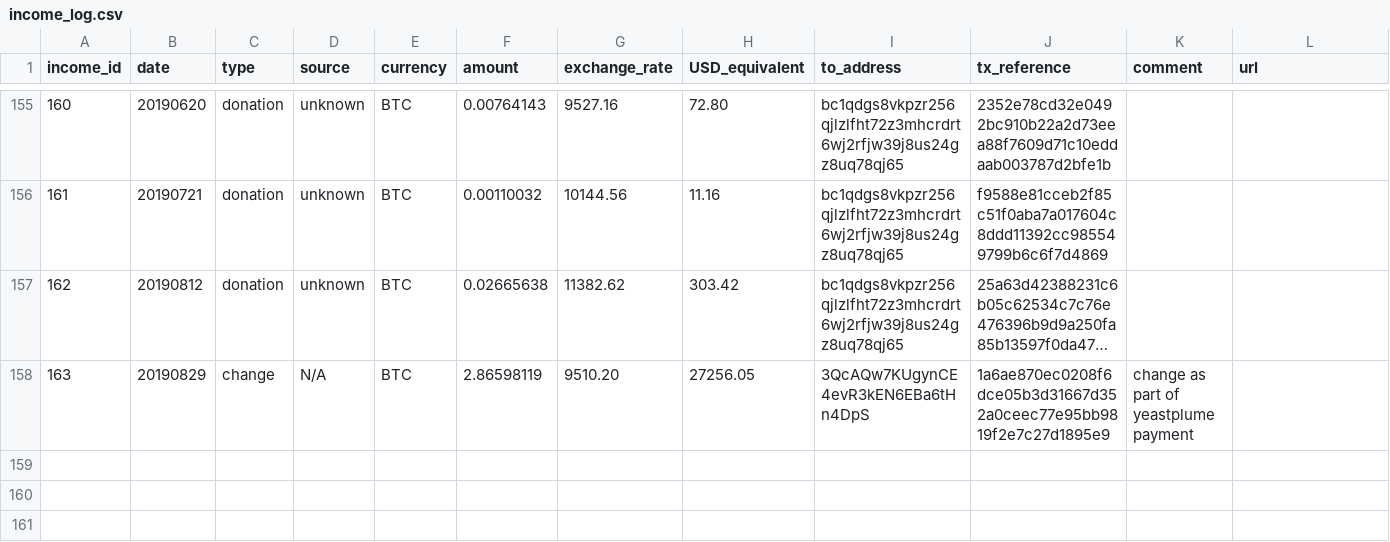
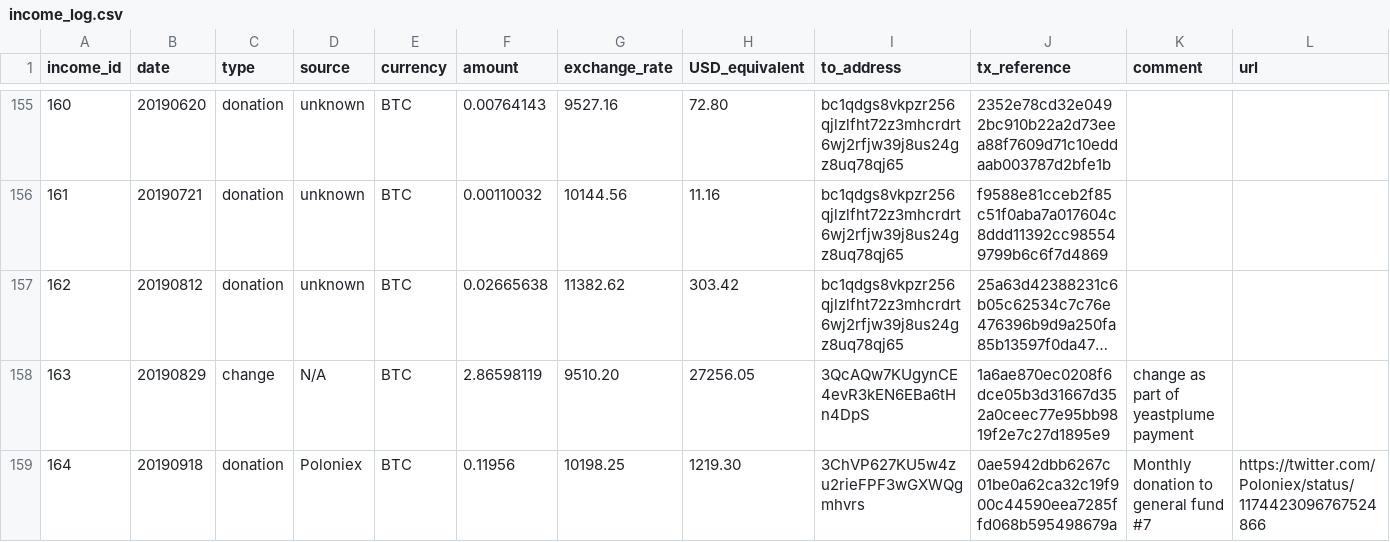
Before and after one commit to mimblewimble/grin-pm, a CSV file: financials/income_log.csv, drawn as a sheet; only a part is shown, gaps mark what is left out; long unchanged cells end in …; the diff names each change by its address in the sheet, - before the commit and + after, or states it on an @@ line.

Commit message:
add Poloniex donation 7 to income log

```diff
--- a/financials/income_log.csv
+++ b/financials/income_log.csv
+row 159: 164 | 20190918 | donation | Poloniex | BTC | 0.11956 | 10198.25 | 1219.30 | 3ChVP627KU5w4zu2rieFPF3wGXWQgmhvrs | 0ae5942dbb6267c01be0a62ca32c19f900c44590eea7285ffd068b595498679a | Monthly donation to general fund #7 | https://twitter.com/Poloniex/status/1174423096767524866
```
